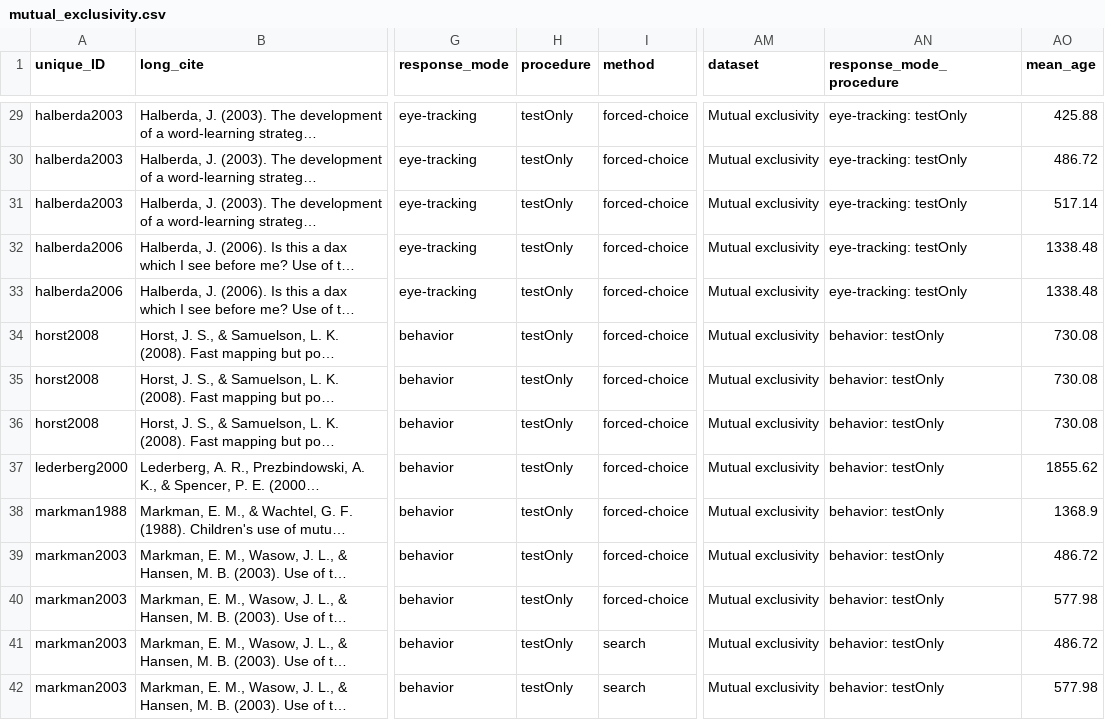
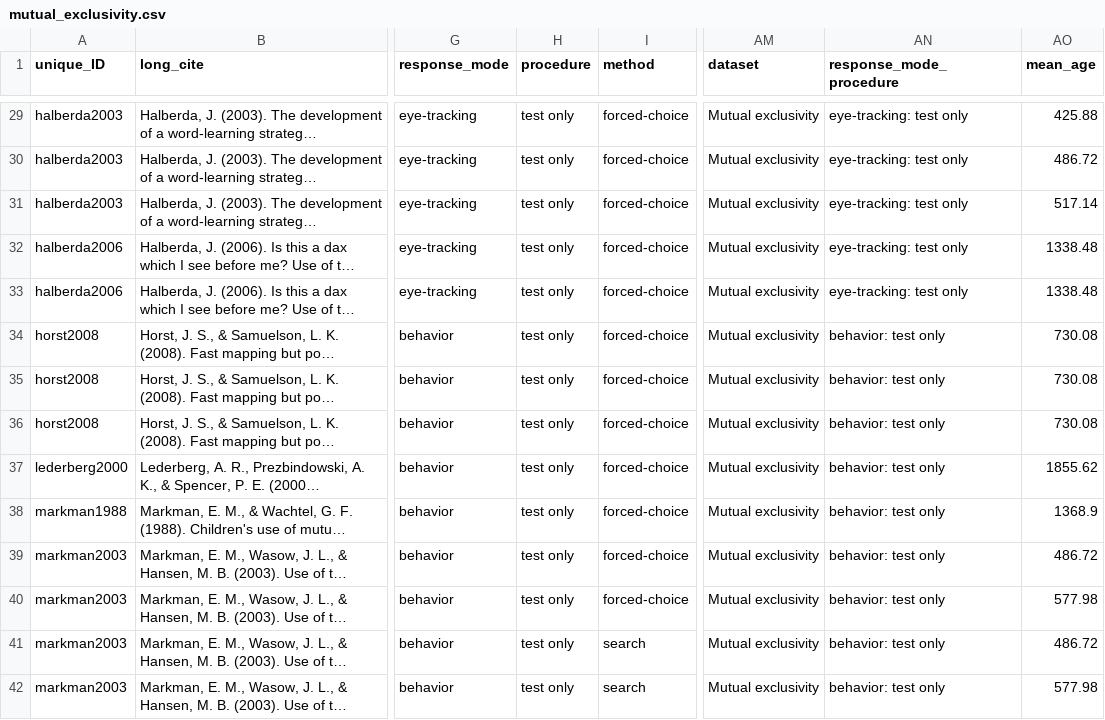
Before and after one commit to langcog/metalab-archive, a CSV file: data/mutual_exclusivity.csv, drawn as a sheet; only a part is shown, gaps mark what is left out; long unchanged cells end in …; the diff covers the shown part only; the diff names each change by its address in the sheet, - before the commit and + after, or states it on an @@ line.

```diff
--- a/data/mutual_exclusivity.csv
+++ b/data/mutual_exclusivity.csv
-H29:H42 (procedure): testOnly
+H29:H42 (procedure): test only
-AN29:AN33 (response_mode_procedure): eye-tracking: testOnly
+AN29:AN33 (response_mode_procedure): eye-tracking: test only
-AN34:AN42 (response_mode_procedure): behavior: testOnly
+AN34:AN42 (response_mode_procedure): behavior: test only
```
Also changed, not shown: 92 edited cells elsewhere in this file, data/infant_directed_speech_preference.csv, data/phonemic_discrimination.csv, 2 other files.
